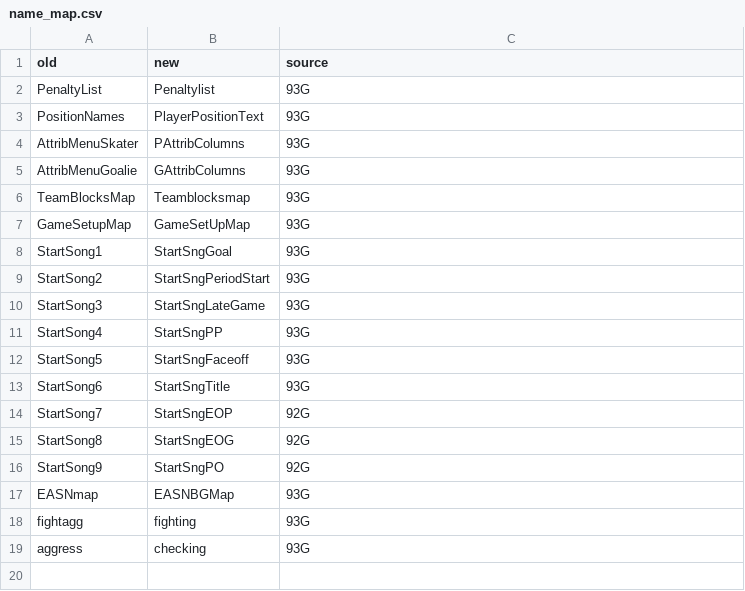
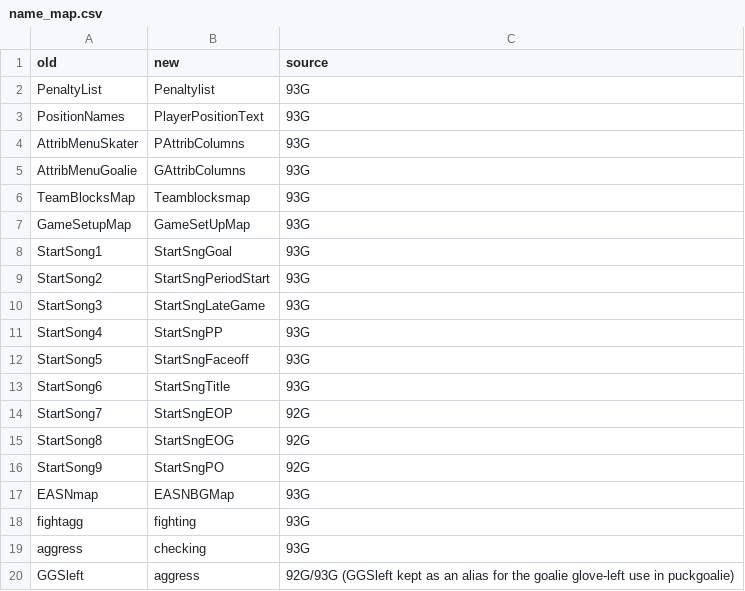
Before and after one commit to abdulahmad/NHLPA93SNES, a CSV file: docs/history/name_map.csv, drawn as a sheet.

Commit message:
Player byte $73: GGSleft -> aggress, GGSleft kept as the goalie alias
92G and 93G name the field aggress (skater penalty odds: checkint, checkagr); goalies read the same
byte as the glove save left rating, so GGSleft = aggress stays for puckgoalie. Fixes the misread
comments ("games left", "energy left") and the checkagr header. Byte-identical.

```diff
--- a/docs/history/name_map.csv
+++ b/docs/history/name_map.csv
@@ -19 +19,2 @@ fightagg,fighting,93G
 aggress,checking,93G
+GGSleft,aggress,92G/93G (GGSleft kept as an alias for the goalie glove-left use in puckgoalie)
```
Also changed, not shown: 4 other files.
